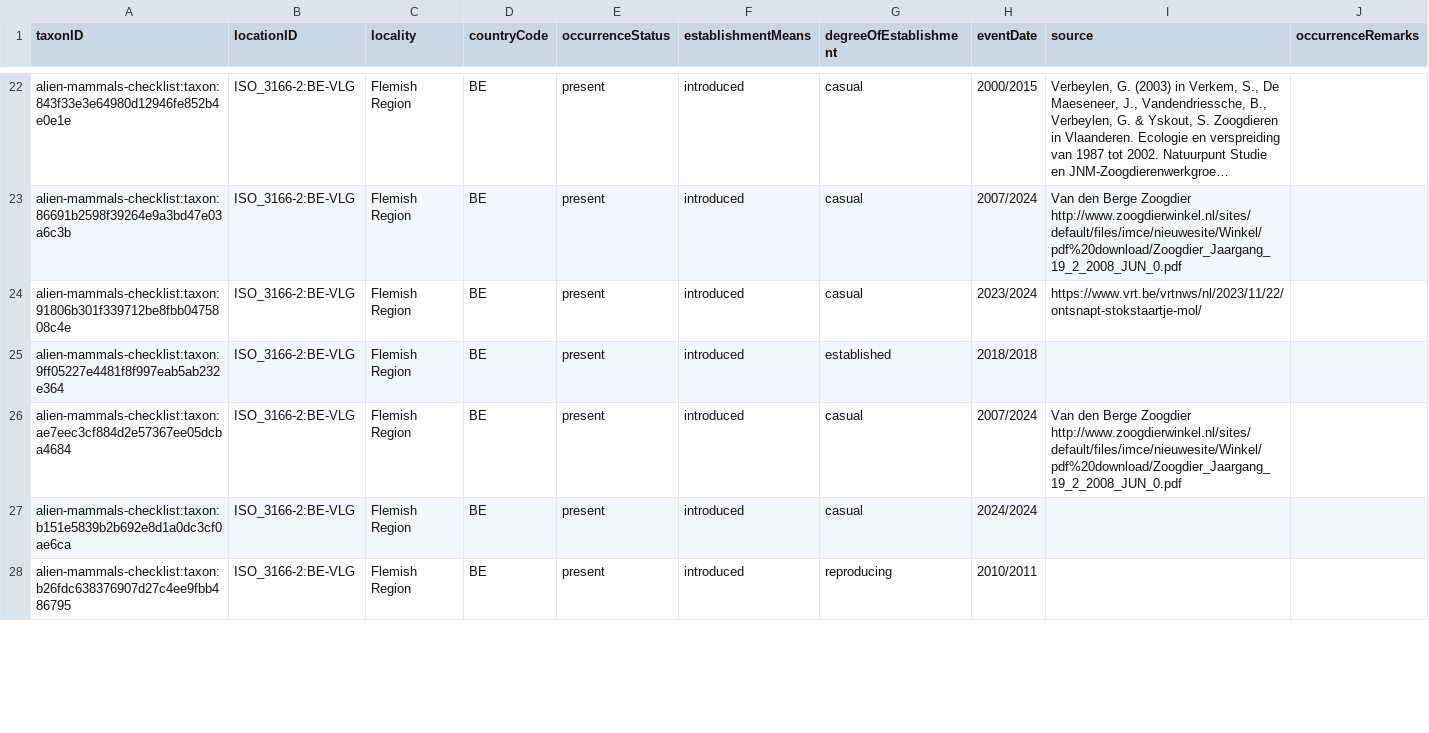
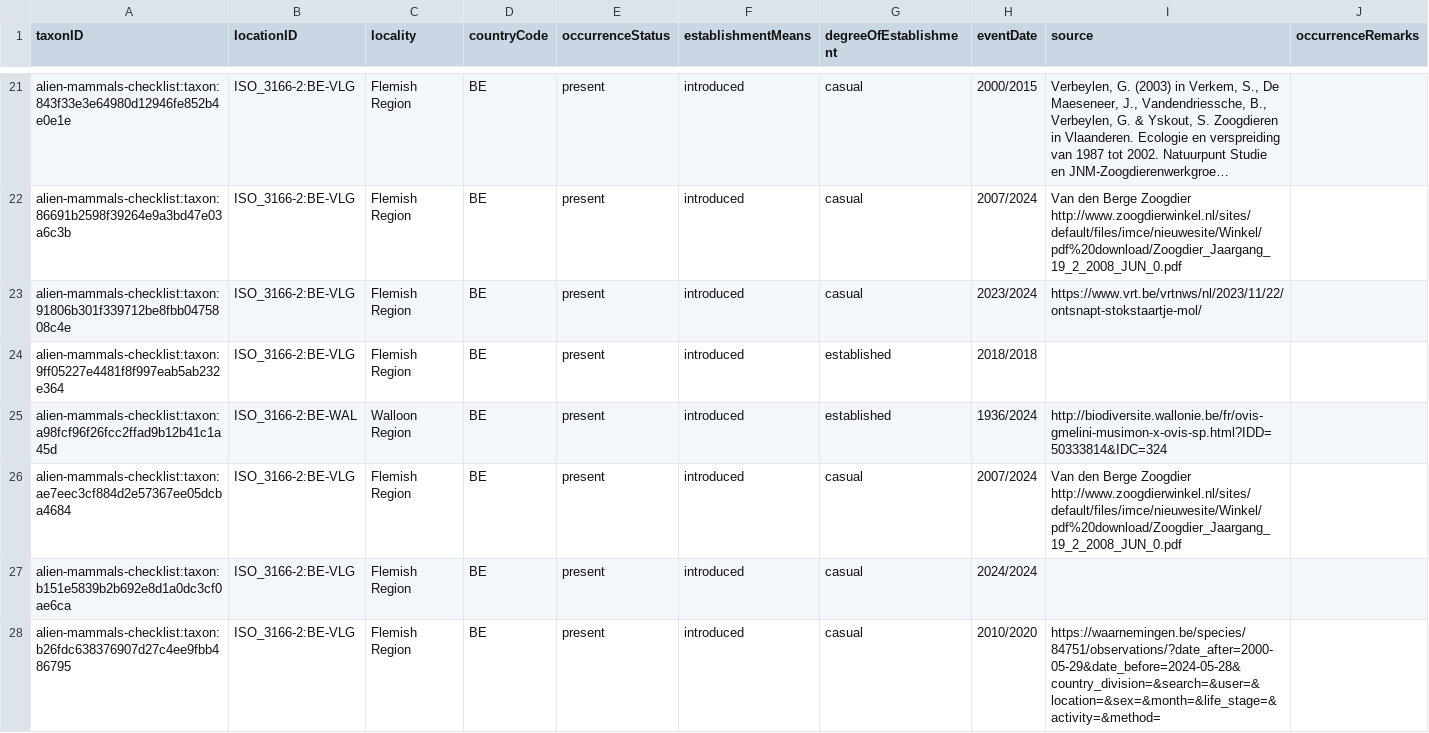
Before and after one commit to trias-project/alien-mammals-checklist, a CSV file: data/processed/distribution.csv, drawn as a sheet; only a part is shown, gaps mark what is left out; long unchanged cells end in …; the diff covers the shown part only.

Commit message:
updates to spreadsheet
- Ovis orientalis Gmelin, 1774 is changed to Ovis gmelinii subsp. musimon (Pallas, 1811), thus gets a new taxonID (see #5 )
- different order of columns in spreadsheet
- correct typo esthablisment
- updates of some first and last observation dates
- adding new mapping
- updating degree of establishment
- add sources

```diff
--- a/data/processed/distribution.csv
+++ b/data/processed/distribution.csv
@@ -25,4 +24,5 @@ alien-mammals-checklist:taxon:91806b301f339712be8fbb0475808c4e,ISO_3166-2:BE-VLG
 alien-mammals-checklist:taxon:9ff05227e4481f8f997eab5ab232e364,ISO_3166-2:BE-VLG,Flemish Region,BE,present,introduced,established,2018/2018,,
+alien-mammals-checklist:taxon:a98fcf96f26fcc2ffad9b12b41c1a45d,ISO_3166-2:BE-WAL,Walloon Region,BE,present,introduced,established,1936/2024,http://biodiversite.wallonie.be/fr/ovis-gmelini-musimon-x-ovis-sp.html?IDD=50333814&IDC=324,
 alien-mammals-checklist:taxon:ae7eec3cf884d2e57367ee05dcba4684,ISO_3166-2:BE-VLG,Flemish Region,BE,present,introduced,casual,2007/2024,Van den Berge Zoogdier http://www.zoogdierwinkel.nl/sites/default/files/imce/nieuwesite/Winkel/pdf%20download/Zoogdier_Jaargang_19_2_2008_JUN_0.pdf,
 alien-mammals-checklist:taxon:b151e5839b2b692e8d1a0dc3cf0ae6ca,ISO_3166-2:BE-VLG,Flemish Region,BE,present,introduced,casual,2024/2024,,
-alien-mammals-checklist:taxon:b26fdc638376907d27c4ee9fbb486795,ISO_3166-2:BE-VLG,Flemish Region,BE,present,introduced,reproducing,2010/2011,,
+alien-mammals-checklist:taxon:b26fdc638376907d27c4ee9fbb486795,ISO_3166-2:BE-VLG,Flemish Region,BE,present,introduced,casual,2010/2020,https://waarnemingen.be/species/84751/observations/?date_after=2000-05-29&date_before=2024-05-28&country_division=&search=&user=&location=&sex=&month=&life_stage=&activity=&method=,
```
Also changed, not shown: 1 removed row and 8 edited cells elsewhere in this file, data/processed/description.csv, data/processed/speciesprofile.csv, 2 other files.
